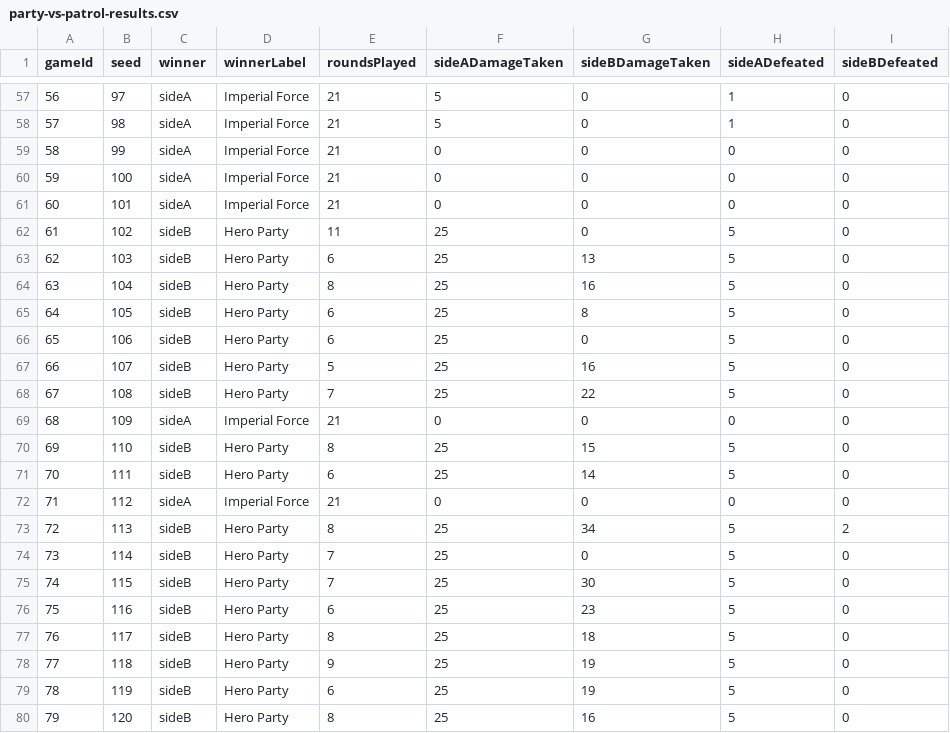
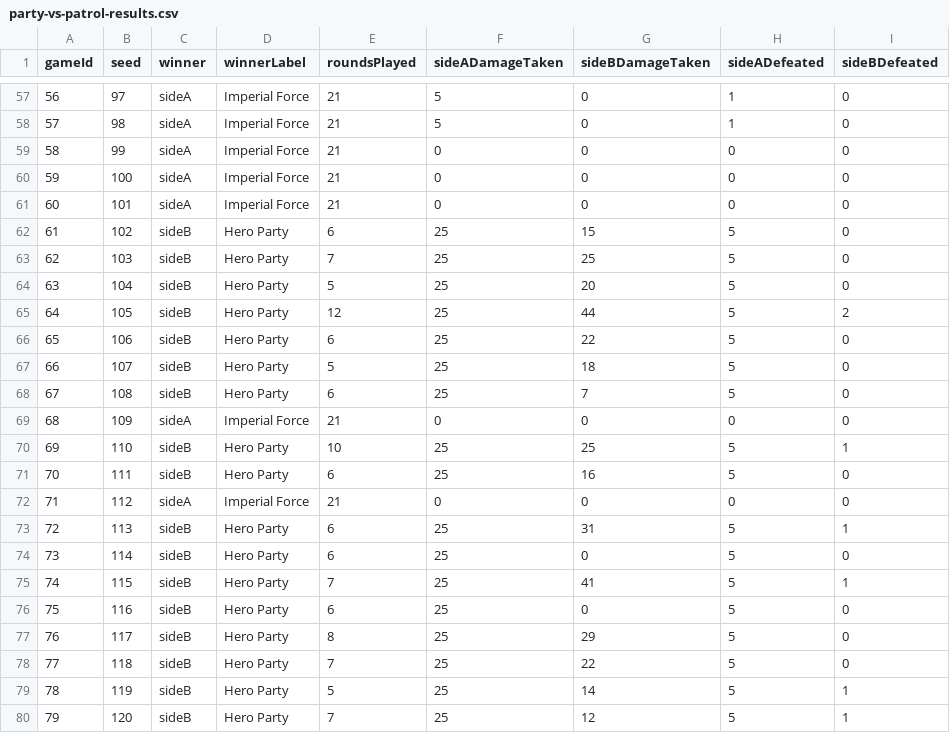
Before and after one commit to JaredTheHammer/galactic-operations, a CSV file: reports/combat/party-vs-patrol-results.csv, drawn as a sheet; only a part is shown, gaps mark what is left out; the diff covers the shown part only.

```diff
--- a/reports/combat/party-vs-patrol-results.csv
+++ b/reports/combat/party-vs-patrol-results.csv
@@ -61,20 +61,20 @@ gameId,seed,winner,winnerLabel,roundsPlayed,sideADamageTaken,sideBDamageTaken,si
 60,101,sideA,Imperial Force,21,0,0,0,0
-61,102,sideB,Hero Party,11,25,0,5,0
-62,103,sideB,Hero Party,6,25,13,5,0
-63,104,sideB,Hero Party,8,25,16,5,0
-64,105,sideB,Hero Party,6,25,8,5,0
-65,106,sideB,Hero Party,6,25,0,5,0
-66,107,sideB,Hero Party,5,25,16,5,0
-67,108,sideB,Hero Party,7,25,22,5,0
+61,102,sideB,Hero Party,6,25,15,5,0
+62,103,sideB,Hero Party,7,25,25,5,0
+63,104,sideB,Hero Party,5,25,20,5,0
+64,105,sideB,Hero Party,12,25,44,5,2
+65,106,sideB,Hero Party,6,25,22,5,0
+66,107,sideB,Hero Party,5,25,18,5,0
+67,108,sideB,Hero Party,6,25,7,5,0
 68,109,sideA,Imperial Force,21,0,0,0,0
-69,110,sideB,Hero Party,8,25,15,5,0
-70,111,sideB,Hero Party,6,25,14,5,0
+69,110,sideB,Hero Party,10,25,25,5,1
+70,111,sideB,Hero Party,6,25,16,5,0
 71,112,sideA,Imperial Force,21,0,0,0,0
-72,113,sideB,Hero Party,8,25,34,5,2
-73,114,sideB,Hero Party,7,25,0,5,0
-74,115,sideB,Hero Party,7,25,30,5,0
-75,116,sideB,Hero Party,6,25,23,5,0
-76,117,sideB,Hero Party,8,25,18,5,0
-77,118,sideB,Hero Party,9,25,19,5,0
-78,119,sideB,Hero Party,6,25,19,5,0
-79,120,sideB,Hero Party,8,25,16,5,0
+72,113,sideB,Hero Party,6,25,31,5,1
+73,114,sideB,Hero Party,6,25,0,5,0
+74,115,sideB,Hero Party,7,25,41,5,1
+75,116,sideB,Hero Party,6,25,0,5,0
+76,117,sideB,Hero Party,8,25,29,5,0
+77,118,sideB,Hero Party,7,25,22,5,0
+78,119,sideB,Hero Party,5,25,14,5,1
+79,120,sideB,Hero Party,7,25,12,5,1
```
Also changed, not shown: 107 edited cells elsewhere in this file, reports/combat/korrga-vs-patrol-results.csv, reports/combat/vex-vs-elite-results.csv, 7 other files.
